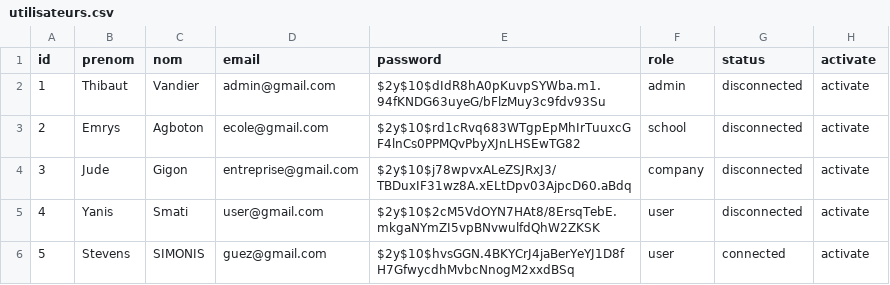
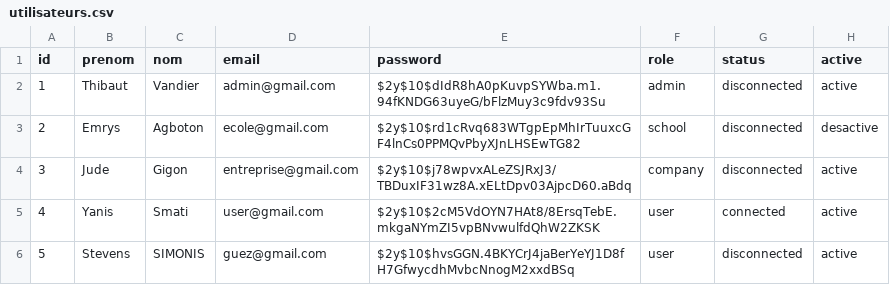
Before and after one commit to redt974/Projet-Quizzeo, a CSV file: utilisateurs.csv, drawn as a sheet.

```diff
--- a/utilisateurs.csv
+++ b/utilisateurs.csv
@@ -1,6 +1,6 @@
-id,prenom,nom,email,password,role,status,activate
-1,Thibaut,Vandier,admin@gmail.com,$2y$10$dIdR8hA0pKuvpSYWba.m1.94fKNDG63uyeG/bFlzMuy3c9fdv93Su,admin,disconnected,activate
-2,Emrys,Agboton,ecole@gmail.com,$2y$10$rd1cRvq683WTgpEpMhIrTuuxcGF4lnCs0PPMQvPbyXJnLHSEwTG82,school,disconnected,activate
-3,Jude,Gigon,entreprise@gmail.com,$2y$10$j78wpvxALeZSJRxJ3/TBDuxIF31wz8A.xELtDpv03AjpcD60.aBdq,company,disconnected,activate
-4,Yanis,Smati,user@gmail.com,$2y$10$2cM5VdOYN7HAt8/8ErsqTebE.mkgaNYmZI5vpBNvwulfdQhW2ZKSK,user,disconnected,activate
-5,Stevens,SIMONIS,guez@gmail.com,$2y$10$hvsGGN.4BKYCrJ4jaBerYeYJ1D8fH7GfwycdhMvbcNnogM2xxdBSq,user,connected,activate
+id,prenom,nom,email,password,role,status,active
+1,Thibaut,Vandier,admin@gmail.com,$2y$10$dIdR8hA0pKuvpSYWba.m1.94fKNDG63uyeG/bFlzMuy3c9fdv93Su,admin,disconnected,active
+2,Emrys,Agboton,ecole@gmail.com,$2y$10$rd1cRvq683WTgpEpMhIrTuuxcGF4lnCs0PPMQvPbyXJnLHSEwTG82,school,disconnected,desactive
+3,Jude,Gigon,entreprise@gmail.com,$2y$10$j78wpvxALeZSJRxJ3/TBDuxIF31wz8A.xELtDpv03AjpcD60.aBdq,company,disconnected,active
+4,Yanis,Smati,user@gmail.com,$2y$10$2cM5VdOYN7HAt8/8ErsqTebE.mkgaNYmZI5vpBNvwulfdQhW2ZKSK,user,connected,active
+5,Stevens,SIMONIS,guez@gmail.com,$2y$10$hvsGGN.4BKYCrJ4jaBerYeYJ1D8fH7GfwycdhMvbcNnogM2xxdBSq,user,disconnected,active
```
Also changed, not shown: user_quiz.csv, user_quiz_question.csv.
